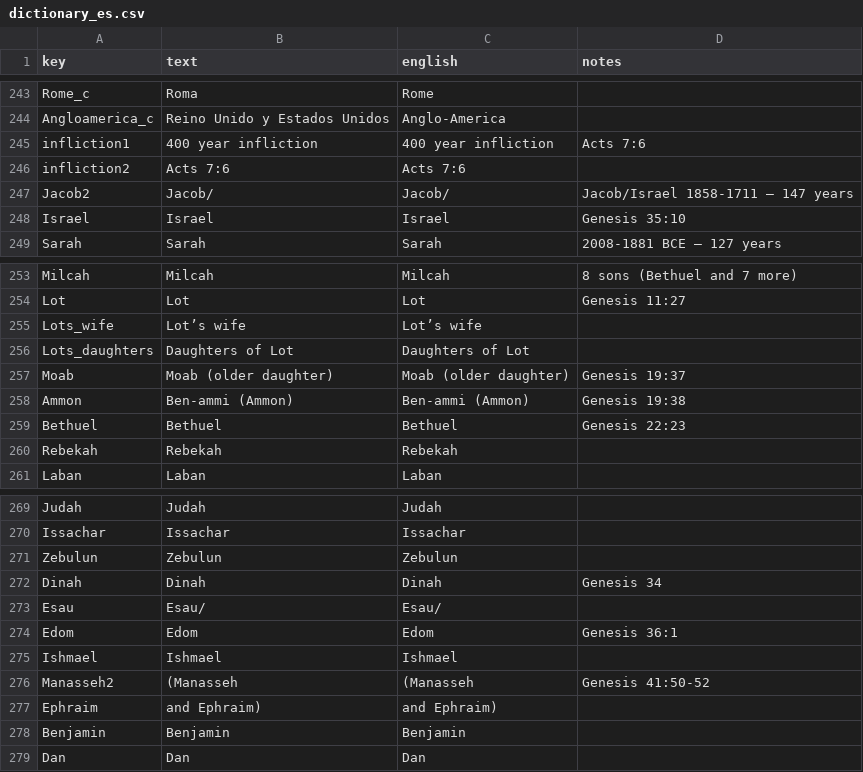
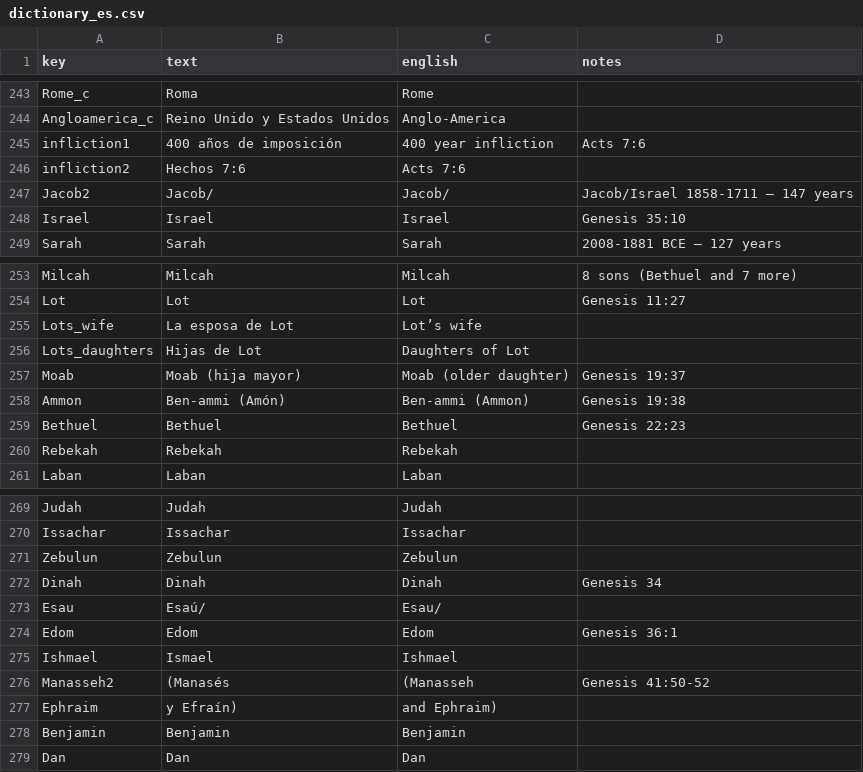
Before and after one commit to kreier/timeline, a CSV file: db/dictionary_es.csv, drawn as a sheet; only a part is shown, gaps mark what is left out.

Commit message:
minor details Spanish translation

```diff
--- a/db/dictionary_es.csv
+++ b/db/dictionary_es.csv
@@ -244,4 +244,4 @@ Rome_c,Roma,Rome,
 Angloamerica_c,Reino Unido y Estados Unidos,Anglo-America,
-infliction1,400 year infliction,400 year infliction,Acts 7:6
-infliction2,Acts 7:6,Acts 7:6,
+infliction1,400 años de imposición,400 year infliction,Acts 7:6
+infliction2,Hechos 7:6,Acts 7:6,
 Jacob2,Jacob/,Jacob/,Jacob/Israel 1858-1711 – 147 years
@@ -254,6 +254,6 @@ Milcah,Milcah,Milcah,8 sons (Bethuel and 7 more)
 Lot,Lot,Lot,Genesis 11:27
-Lots_wife,Lot’s wife,Lot’s wife,
-Lots_daughters,Daughters of Lot,Daughters of Lot,
-Moab,Moab (older daughter),Moab (older daughter),Genesis 19:37
-Ammon,Ben-ammi (Ammon),Ben-ammi (Ammon),Genesis 19:38
+Lots_wife,La esposa de Lot,Lot’s wife,
+Lots_daughters,Hijas de Lot,Daughters of Lot,
+Moab,Moab (hija mayor),Moab (older daughter),Genesis 19:37
+Ammon,Ben-ammi (Amón),Ben-ammi (Ammon),Genesis 19:38
 Bethuel,Bethuel,Bethuel,Genesis 22:23
@@ -272,7 +272,7 @@ Zebulun,Zebulun,Zebulun,
 Dinah,Dinah,Dinah,Genesis 34
-Esau,Esau/,Esau/,
+Esau,Esaú/,Esau/,
 Edom,Edom,Edom,Genesis 36:1
-Ishmael,Ishmael,Ishmael,
-Manasseh2,(Manasseh,(Manasseh,Genesis 41:50-52
-Ephraim,and Ephraim),and Ephraim),
+Ishmael,Ismael,Ishmael,
+Manasseh2,(Manasés,(Manasseh,Genesis 41:50-52
+Ephraim,y Efraín),and Ephraim),
 Benjamin,Benjamin,Benjamin,
```
